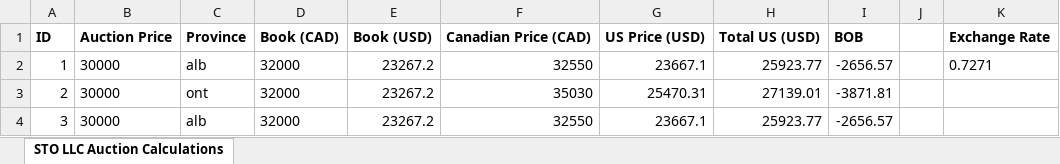
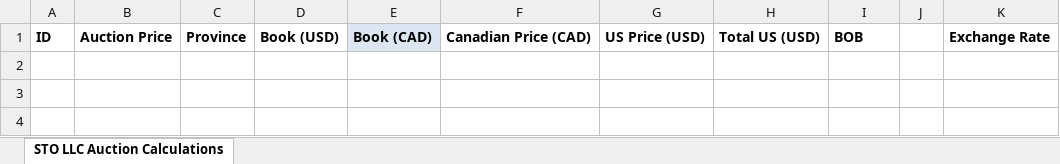
Before and after one commit to NCunningham12/STO_Auction_Spreadsheet, an Excel workbook: STO_BOB.xlsx, sheet STO LLC Auction Calculations, drawn as a sheet; values as stored, in another font and other column widths than the file's, no borders; removed rows and columns are numbered as before the commit, all else as after; the diff names each change by its address in the sheet, - before the commit and + after, or states it on an @@ line.

Commit message:
Adjustments made to convert from US book to CAD book

```diff
--- a/STO_BOB.xlsx (sheet STO LLC Auction Calculations)
+++ b/STO_BOB.xlsx (sheet STO LLC Auction Calculations)
-column D, row 1: Book (CAD)
+column E, row 1: Book (CAD)
-row 2: 1 | 30000 | alb | 32000 | 23267.2 | 32550 | 23667.1 | 25923.77 | -2656.57 |  | 0.7271
-row 3: 2 | 30000 | ont | 32000 | 23267.2 | 35030 | 25470.31 | 27139.01 | -3871.81
-row 4: 3 | 30000 | alb | 32000 | 23267.2 | 32550 | 23667.1 | 25923.77 | -2656.57
```
Also changed, not shown: 1 other file.
